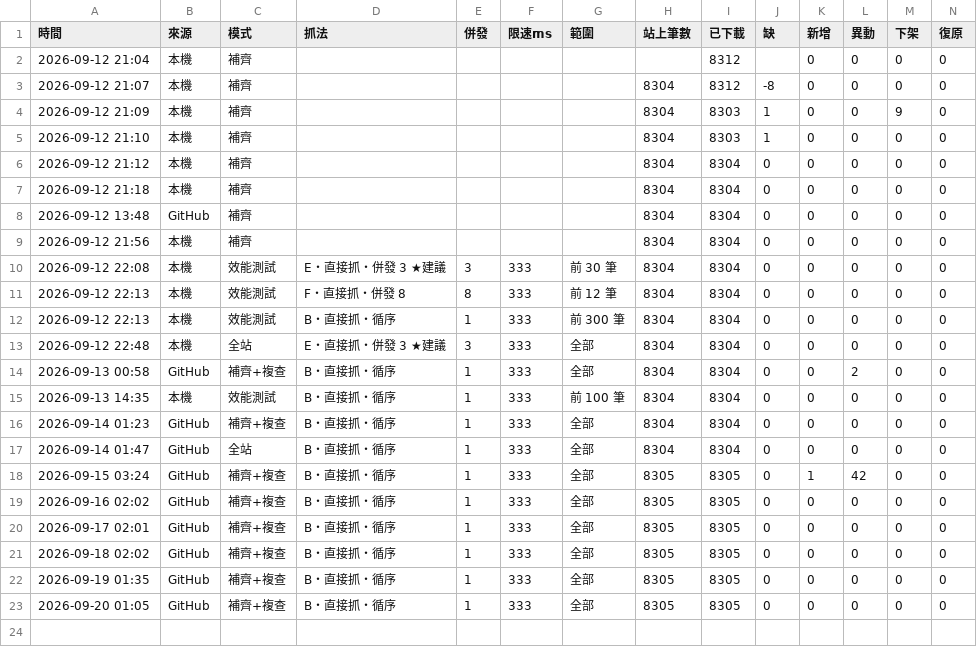
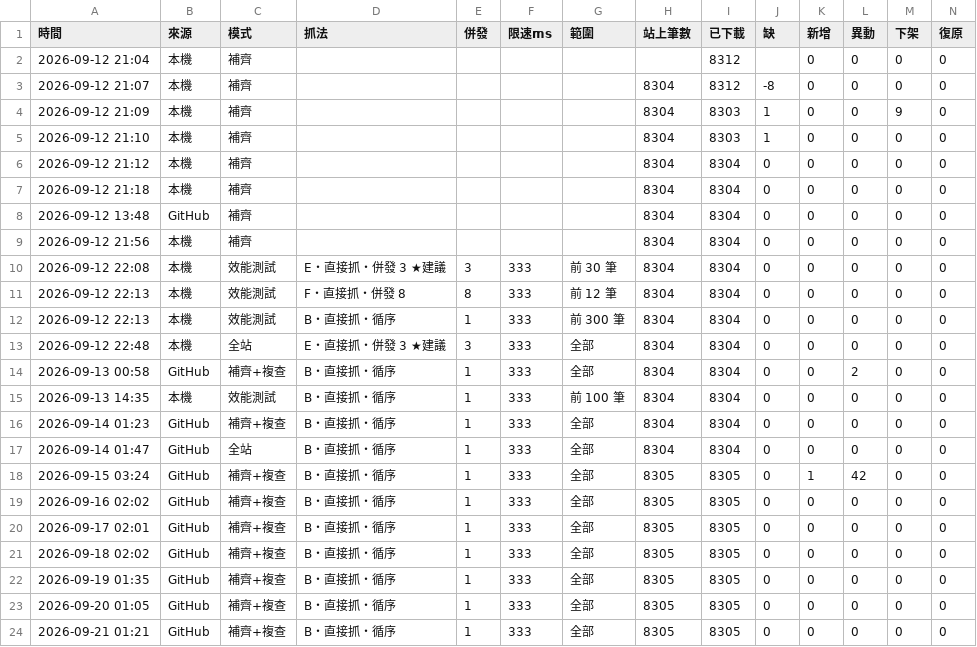
Before and after one commit to andy939/faq-crawler, a CSV file: docs/runs.csv, drawn as a sheet; only a part is shown; rows hold the shown columns only; the diff names each change by its address in the sheet, - before the commit and + after, or states it on an @@ line.

```diff
--- a/docs/runs.csv
+++ b/docs/runs.csv
+row 24: 2026-09-21 01:21 | GitHub | 補齊+複查 | B・直接抓・循序 | 1 | 333 | 全部 | 8305 | 8305 | 0 | 0 | 0 | 0 | 0
```
Also changed, not shown: 1 other file.
